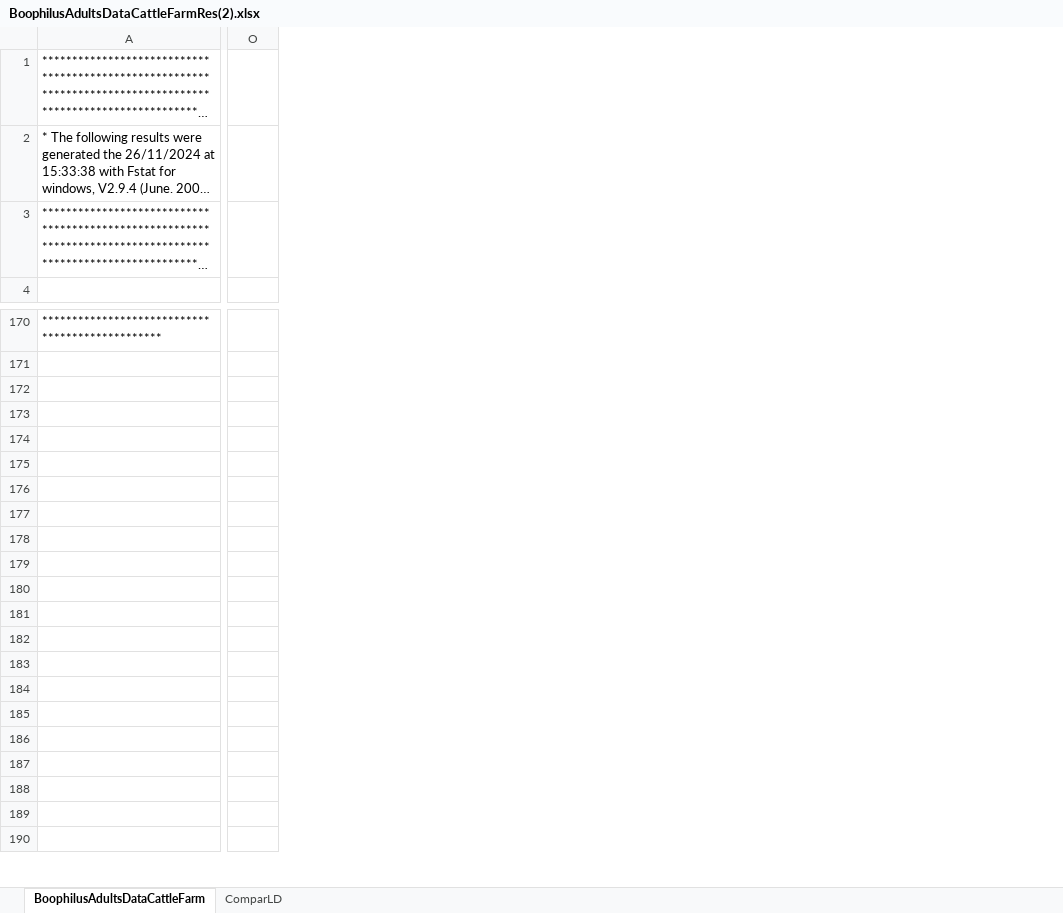
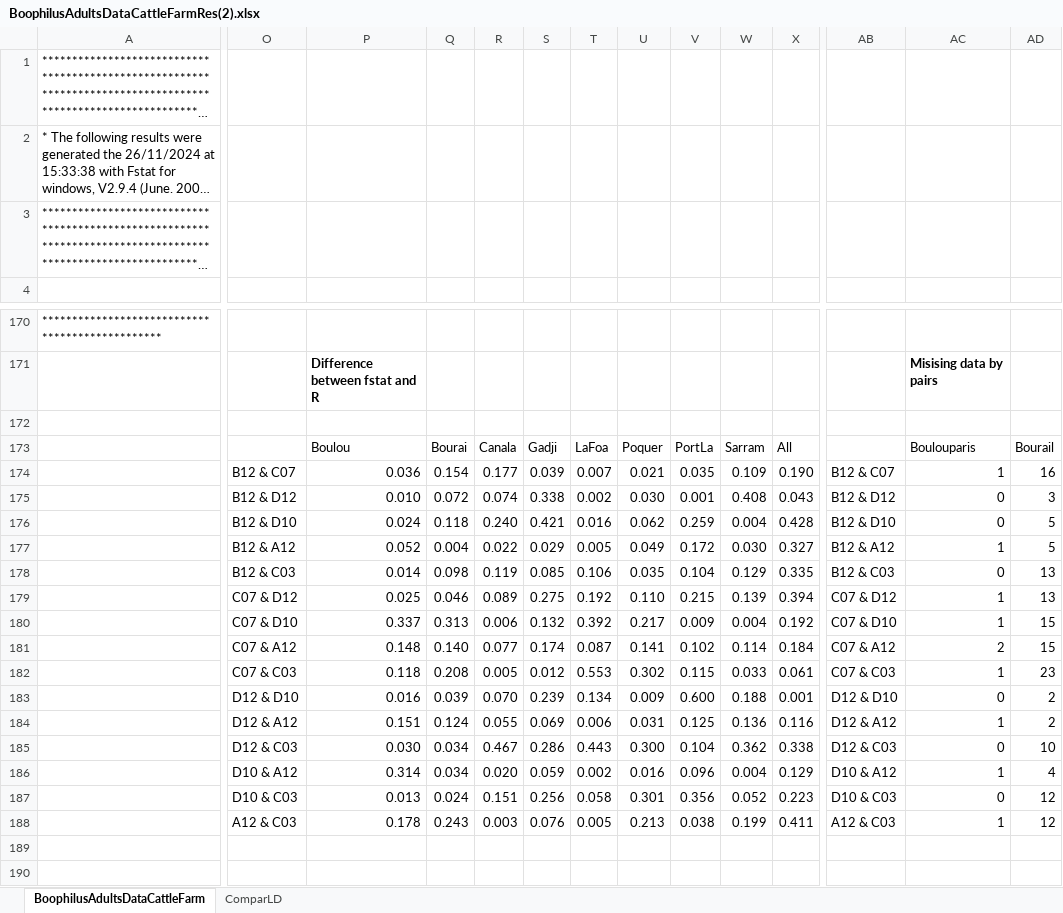
Before and after one commit to vincentmanz/shiny_pop_gen, an Excel workbook: BoophilusAdultsDataCattleFarmRes(2).xlsx, sheet BoophilusAdultsDataCattleFarm, drawn as a sheet; only a part is shown, gaps mark what is left out; long unchanged cells end in …; values as stored, in another font and other column widths than the file's, no borders; charts and pictures and conditional formats not drawn; addresses are those after the commit; rows hold the shown columns only; the diff covers the shown part only; the diff names each change by its address in the sheet, - before the commit and + after, or states it on an @@ line.

```diff
--- a/BoophilusAdultsDataCattleFarmRes(2).xlsx (sheet BoophilusAdultsDataCattleFarm)
+++ b/BoophilusAdultsDataCattleFarmRes(2).xlsx (sheet BoophilusAdultsDataCattleFarm)
+column O, rows 174-188: B12 & C07 | B12 & D12 | B12 & D10 | B12 & A12 | B12 & C03 | C07 & D12 | C07 & D10 | C07 & A12 | C07 & C03 | D12 & D10 | D12 & A12 | D12 & C03 | D10 & A12 | D10 & C03 | A12 & C03
+column P, rows 171-188: Difference between fstat and R |  | Boulou | 0.036 | 0.010 | 0.024 | 0.052 | 0.014 | 0.025 | 0.337 | 0.148 | 0.118 | 0.016 | 0.151 | 0.030 | 0.314 | 0.013 | 0.178
+column Q, rows 173-188: Bourai | 0.154 | 0.072 | 0.118 | 0.004 | 0.098 | 0.046 | 0.313 | 0.140 | 0.208 | 0.039 | 0.124 | 0.034 | 0.034 | 0.024 | 0.243
+column R, rows 173-188: Canala | 0.177 | 0.074 | 0.240 | 0.022 | 0.119 | 0.089 | 0.006 | 0.077 | 0.005 | 0.070 | 0.055 | 0.467 | 0.020 | 0.151 | 0.003
+column S, rows 173-188: Gadji | 0.039 | 0.338 | 0.421 | 0.029 | 0.085 | 0.275 | 0.132 | 0.174 | 0.012 | 0.239 | 0.069 | 0.286 | 0.059 | 0.256 | 0.076
+column T, rows 173-188: LaFoa | 0.007 | 0.002 | 0.016 | 0.005 | 0.106 | 0.192 | 0.392 | 0.087 | 0.553 | 0.134 | 0.006 | 0.443 | 0.002 | 0.058 | 0.005
+column U, rows 173-188: Poquer | 0.021 | 0.030 | 0.062 | 0.049 | 0.035 | 0.110 | 0.217 | 0.141 | 0.302 | 0.009 | 0.031 | 0.300 | 0.016 | 0.301 | 0.213
+column V, rows 173-188: PortLa | 0.035 | 0.001 | 0.259 | 0.172 | 0.104 | 0.215 | 0.009 | 0.102 | 0.115 | 0.600 | 0.125 | 0.104 | 0.096 | 0.356 | 0.038
+column W, rows 173-188: Sarram | 0.109 | 0.408 | 0.004 | 0.030 | 0.129 | 0.139 | 0.004 | 0.114 | 0.033 | 0.188 | 0.136 | 0.362 | 0.004 | 0.052 | 0.199
+column X, rows 173-188: All | 0.190 | 0.043 | 0.428 | 0.327 | 0.335 | 0.394 | 0.192 | 0.184 | 0.061 | 0.001 | 0.116 | 0.338 | 0.129 | 0.223 | 0.411
+column AB, rows 174-188: B12 & C07 | B12 & D12 | B12 & D10 | B12 & A12 | B12 & C03 | C07 & D12 | C07 & D10 | C07 & A12 | C07 & C03 | D12 & D10 | D12 & A12 | D12 & C03 | D10 & A12 | D10 & C03 | A12 & C03
+column AC, rows 171-188: Misising data by pairs |  | Boulouparis | 1 | 0 | 0 | 1 | 0 | 1 | 1 | 2 | 1 | 0 | 1 | 0 | 1 | 0 | 1
-AD173: (empty)
+AD173: Bourail
-AD174: (empty)
+AD174: 16
-AD175: (empty)
+AD175: 3
-row 176: (empty)
+row 176:  | B12 & D10 | 0.024 | 0.118 | 0.240 | 0.421 | 0.016 | 0.062 | 0.259 | 0.004 | 0.428 | B12 & D10 | 0 | 5
-row 177: (empty)
+row 177:  | B12 & A12 | 0.052 | 0.004 | 0.022 | 0.029 | 0.005 | 0.049 | 0.172 | 0.030 | 0.327 | B12 & A12 | 1 | 5
-AD178:AD179: (empty)
+AD178:AD179: 13
-AD180:AD181: (empty)
+AD180:AD181: 15
-AD182: (empty)
+AD182: 23
-AD183:AD184: (empty)
+AD183:AD184: 2
-AD185: (empty)
+AD185: 10
-AD186: (empty)
+AD186: 4
-row 187: (empty)
+row 187:  | D10 & C03 | 0.013 | 0.024 | 0.151 | 0.256 | 0.058 | 0.301 | 0.356 | 0.052 | 0.223 | D10 & C03 | 0 | 12
-AD188: (empty)
+AD188: 12
```
Also changed, not shown: 1 added row, 1 removed row, 10 added columns, 8 removed columns and 17 edited cells elsewhere in this sheet, sheet ComparLD, charts or pictures, 5 other files.
